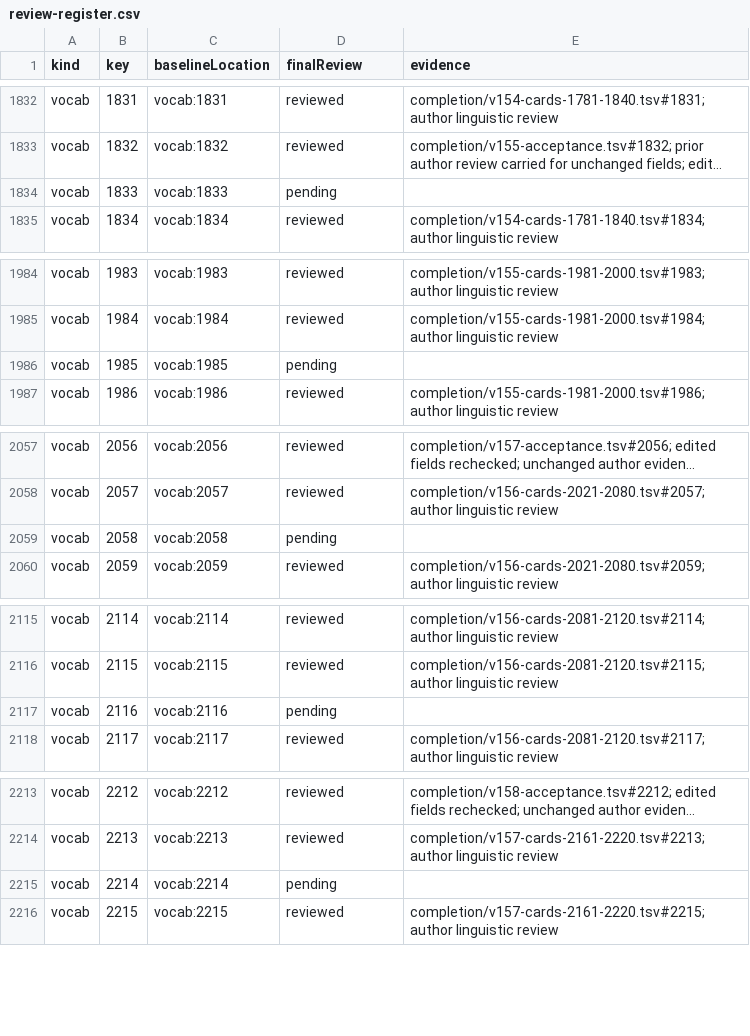
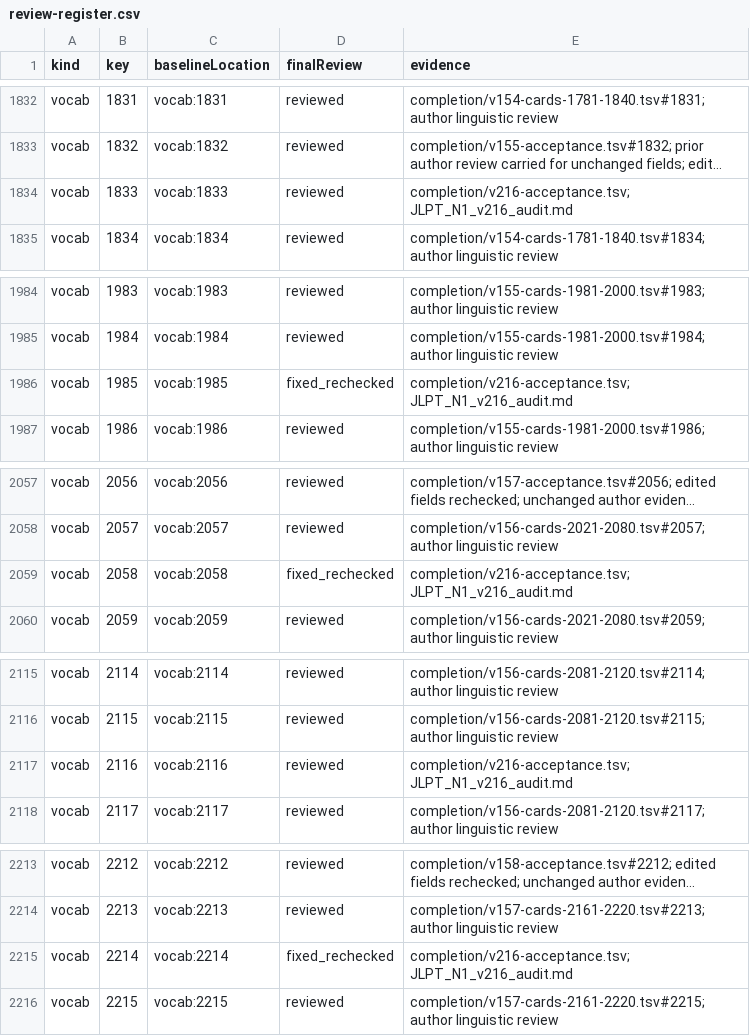
Before and after one commit to tereshchenkopavlo-gif/JLPT-N1, a CSV file: completion/review-register.csv, drawn as a sheet; only a part is shown, gaps mark what is left out; long unchanged cells end in …; the diff covers the shown part only; the diff names each change by its address in the sheet, - before the commit and + after, or states it on an @@ line.

Commit message:
Publish verified JLPT N1 v216 audit batch

```diff
--- a/completion/review-register.csv
+++ b/completion/review-register.csv
-D1834 (finalReview): pending
+D1834 (finalReview): reviewed
-E1834 (evidence): (empty)
+E1834 (evidence): completion/v216-acceptance.tsv; JLPT_N1_v216_audit.md
-D1986 (finalReview): pending
+D1986 (finalReview): fixed_rechecked
-E1986 (evidence): (empty)
+E1986 (evidence): completion/v216-acceptance.tsv; JLPT_N1_v216_audit.md
-D2059 (finalReview): pending
+D2059 (finalReview): fixed_rechecked
-E2059 (evidence): (empty)
+E2059 (evidence): completion/v216-acceptance.tsv; JLPT_N1_v216_audit.md
-D2117 (finalReview): pending
+D2117 (finalReview): reviewed
-E2117 (evidence): (empty)
+E2117 (evidence): completion/v216-acceptance.tsv; JLPT_N1_v216_audit.md
-D2215 (finalReview): pending
+D2215 (finalReview): fixed_rechecked
-E2215 (evidence): (empty)
+E2215 (evidence): completion/v216-acceptance.tsv; JLPT_N1_v216_audit.md
```
Also changed, not shown: 20 edited cells elsewhere in this file, 20 other files.
